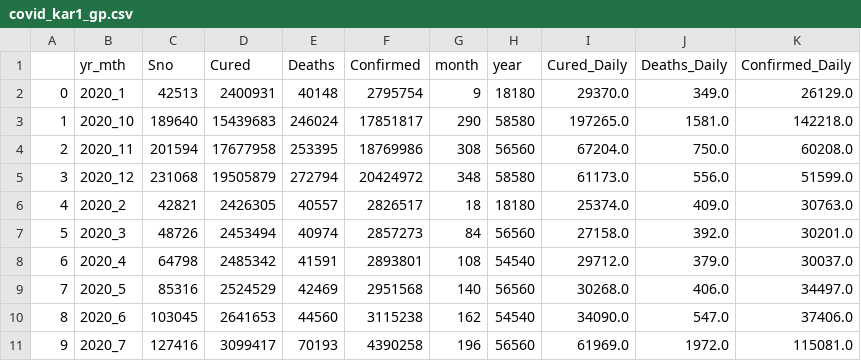
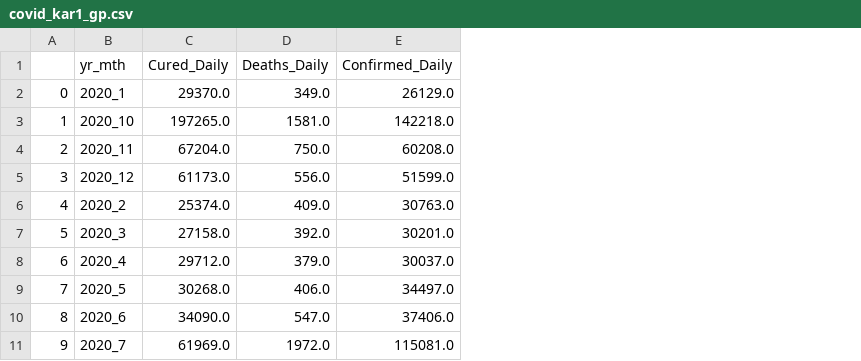
Before and after one commit to aishwarya-kumar/COVID19_India_analysis, a CSV file: covid_kar1_gp.csv, drawn as a sheet; only a part is shown; the diff names each change by its address in the sheet, - before the commit and + after, or states it on an @@ line.

```diff
--- a/covid_kar1_gp.csv
+++ b/covid_kar1_gp.csv
-column C (Sno), rows 2-11: 42513 | 189640 | 201594 | 231068 | 42821 | 48726 | 64798 | 85316 | 103045 | 127416
-column D (Cured), rows 2-11: 2400931 | 15439683 | 17677958 | 19505879 | 2426305 | 2453494 | 2485342 | 2524529 | 2641653 | 3099417
-column E (Deaths), rows 2-11: 40148 | 246024 | 253395 | 272794 | 40557 | 40974 | 41591 | 42469 | 44560 | 70193
-column F (Confirmed), rows 2-11: 2795754 | 17851817 | 18769986 | 20424972 | 2826517 | 2857273 | 2893801 | 2951568 | 3115238 | 4390258
-column G (month), rows 2-11: 9 | 290 | 308 | 348 | 18 | 84 | 108 | 140 | 162 | 196
-column H (year), rows 2-11: 18180 | 58580 | 56560 | 58580 | 18180 | 56560 | 54540 | 56560 | 54540 | 56560
```
Also changed, not shown: 1 other file.
